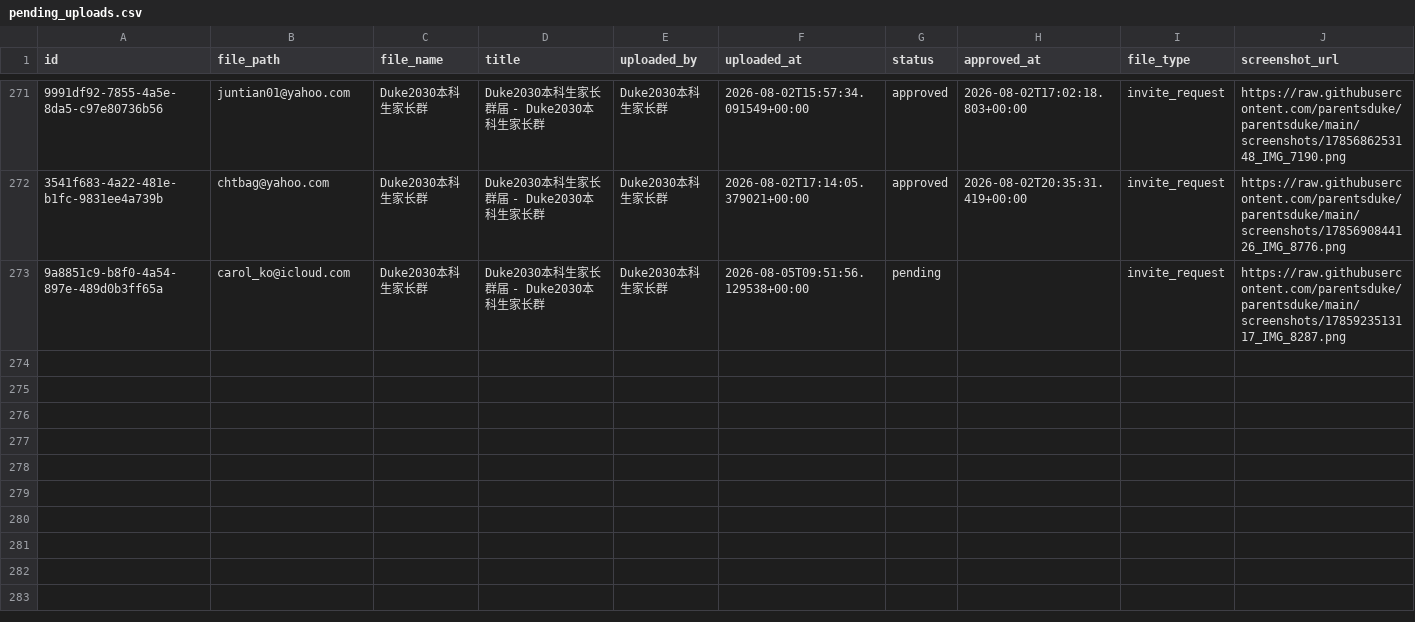
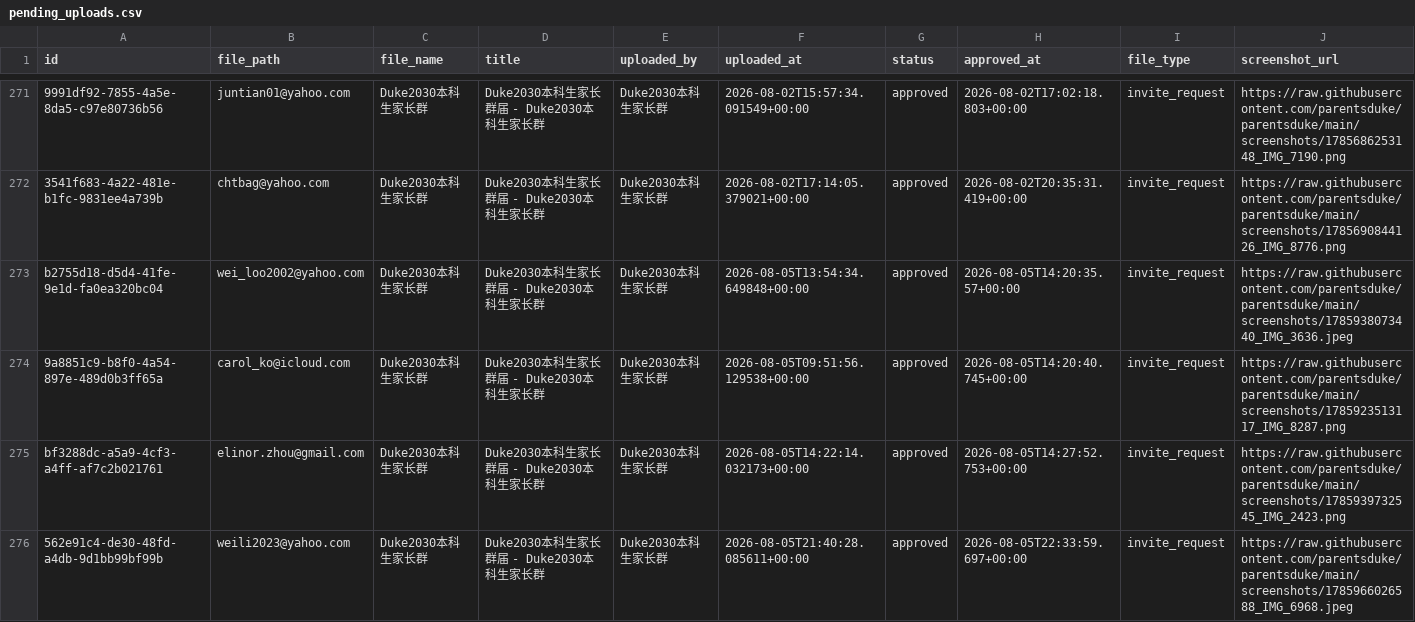
Before and after one commit to parentsduke/parentsduke, a CSV file: backup/latest/pending_uploads.csv, drawn as a sheet; only a part is shown, gaps mark what is left out; addresses are those after the commit; the diff names each change by its address in the sheet, - before the commit and + after, or states it on an @@ line.

```diff
--- a/backup/latest/pending_uploads.csv
+++ b/backup/latest/pending_uploads.csv
+row 273: b2755d18-d5d4-41fe-9e1d-fa0ea320bc04 | wei_loo2002@yahoo.com | Duke2030本科生家长群 | Duke2030本科生家长群届 - Duke2030本科生家长群 | Duke2030本科生家长群 | 2026-08-05T13:54:34.649848+00:00 | approved | 2026-08-05T14:20:35.57+00:00 | invite_request | https://raw.githubusercontent.com/parentsduke/parentsduke/main/screenshots/1785938073440_IMG_3636.jpeg
-G274 (status): pending
+G274 (status): approved
-H274 (approved_at): (empty)
+H274 (approved_at): 2026-08-05T14:20:40.745+00:00
+row 275: bf3288dc-a5a9-4cf3-a4ff-af7c2b021761 | elinor.zhou@gmail.com | Duke2030本科生家长群 | Duke2030本科生家长群届 - Duke2030本科生家长群 | Duke2030本科生家长群 | 2026-08-05T14:22:14.032173+00:00 | approved | 2026-08-05T14:27:52.753+00:00 | invite_request | https://raw.githubusercontent.com/parentsduke/parentsduke/main/screenshots/1785939732545_IMG_2423.png
+row 276: 562e91c4-de30-48fd-a4db-9d1bb99bf99b | weili2023@yahoo.com | Duke2030本科生家长群 | Duke2030本科生家长群届 - Duke2030本科生家长群 | Duke2030本科生家长群 | 2026-08-05T21:40:28.085611+00:00 | approved | 2026-08-05T22:33:59.697+00:00 | invite_request | https://raw.githubusercontent.com/parentsduke/parentsduke/main/screenshots/1785966026588_IMG_6968.jpeg
```
Also changed, not shown: backup/latest/profiles.csv, 1 other file.
